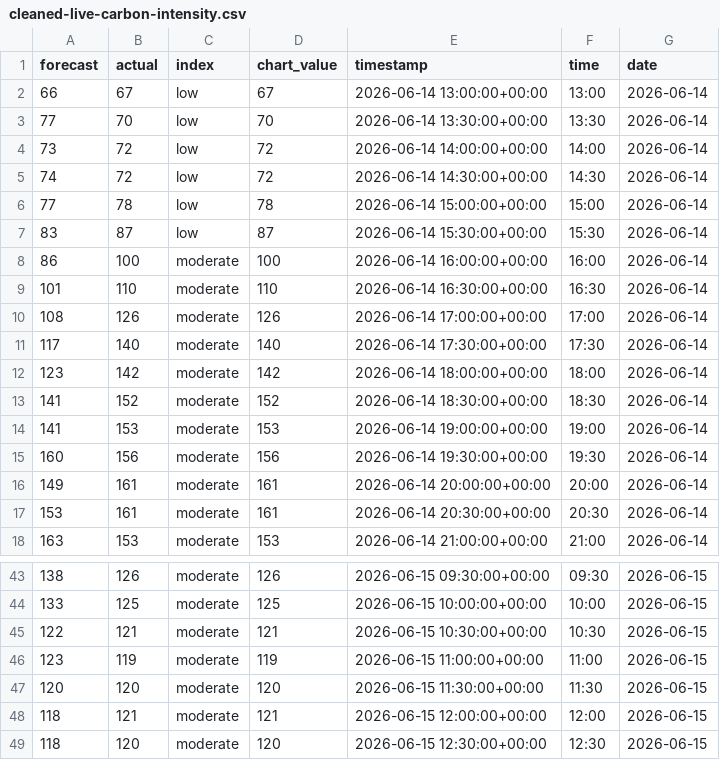
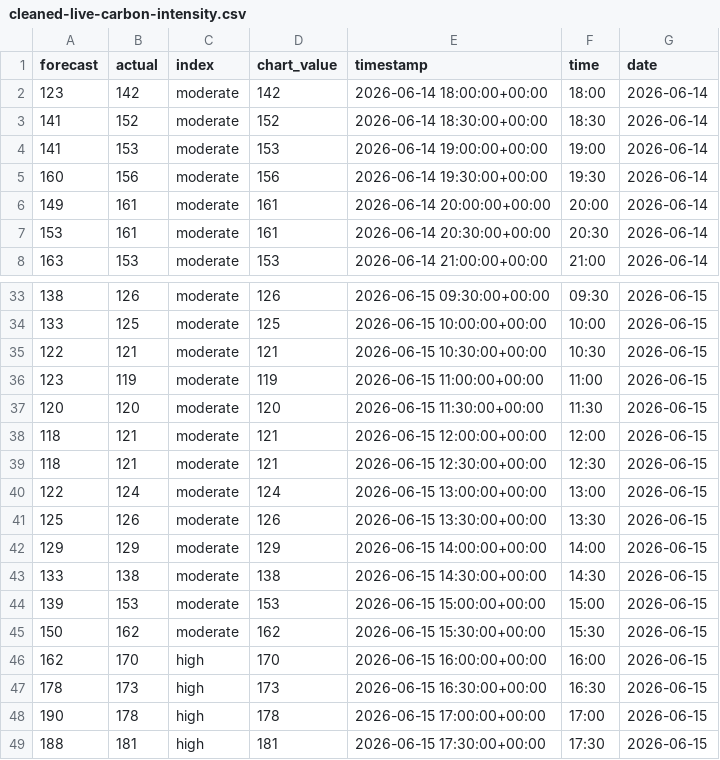
Before and after one commit to olliebranston/the-new-current-site, a CSV file: data/cleaned-live-carbon-intensity.csv, drawn as a sheet; only a part is shown, gaps mark what is left out.

```diff
--- a/data/cleaned-live-carbon-intensity.csv
+++ b/data/cleaned-live-carbon-intensity.csv
@@ -1,12 +1,2 @@
 forecast,actual,index,chart_value,timestamp,time,date
-66,67,low,67,2026-06-14 13:00:00+00:00,13:00,2026-06-14
-77,70,low,70,2026-06-14 13:30:00+00:00,13:30,2026-06-14
-73,72,low,72,2026-06-14 14:00:00+00:00,14:00,2026-06-14
-74,72,low,72,2026-06-14 14:30:00+00:00,14:30,2026-06-14
-77,78,low,78,2026-06-14 15:00:00+00:00,15:00,2026-06-14
-83,87,low,87,2026-06-14 15:30:00+00:00,15:30,2026-06-14
-86,100,moderate,100,2026-06-14 16:00:00+00:00,16:00,2026-06-14
-101,110,moderate,110,2026-06-14 16:30:00+00:00,16:30,2026-06-14
-108,126,moderate,126,2026-06-14 17:00:00+00:00,17:00,2026-06-14
-117,140,moderate,140,2026-06-14 17:30:00+00:00,17:30,2026-06-14
 123,142,moderate,142,2026-06-14 18:00:00+00:00,18:00,2026-06-14
@@ -48,2 +38,12 @@ forecast,actual,index,chart_value,timestamp,time,date
 118,121,moderate,121,2026-06-15 12:00:00+00:00,12:00,2026-06-15
-118,120,moderate,120,2026-06-15 12:30:00+00:00,12:30,2026-06-15
+118,121,moderate,121,2026-06-15 12:30:00+00:00,12:30,2026-06-15
+122,124,moderate,124,2026-06-15 13:00:00+00:00,13:00,2026-06-15
+125,126,moderate,126,2026-06-15 13:30:00+00:00,13:30,2026-06-15
+129,129,moderate,129,2026-06-15 14:00:00+00:00,14:00,2026-06-15
+133,138,moderate,138,2026-06-15 14:30:00+00:00,14:30,2026-06-15
+139,153,moderate,153,2026-06-15 15:00:00+00:00,15:00,2026-06-15
+150,162,moderate,162,2026-06-15 15:30:00+00:00,15:30,2026-06-15
+162,170,high,170,2026-06-15 16:00:00+00:00,16:00,2026-06-15
+178,173,high,173,2026-06-15 16:30:00+00:00,16:30,2026-06-15
+190,178,high,178,2026-06-15 17:00:00+00:00,17:00,2026-06-15
+188,181,high,181,2026-06-15 17:30:00+00:00,17:30,2026-06-15
```
Also changed, not shown: data/cleaned-live-generation-mix.csv, data/cleaned-live-power-price.csv, 8 other files.
